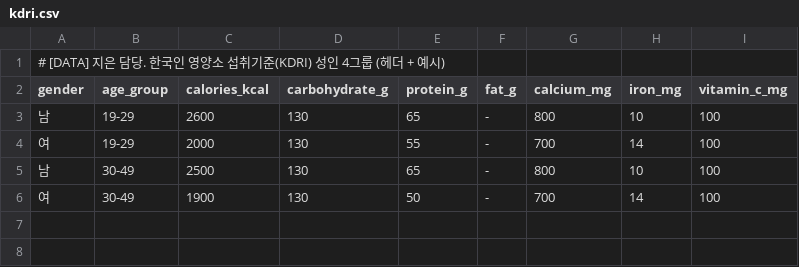
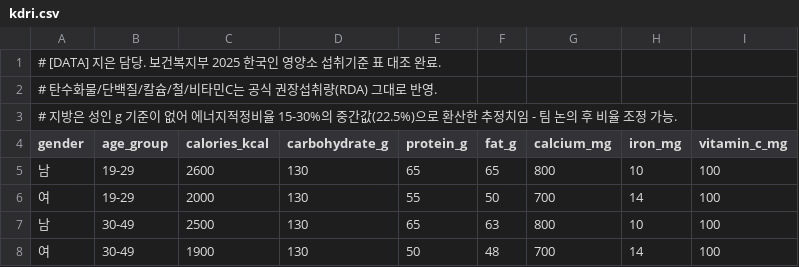
Before and after one commit to 2026-PNU-AI-StudyGroup/2026-pnuai-studygroup-02, a CSV file: data/kdri.csv, drawn as a sheet.

```diff
--- a/data/kdri.csv
+++ b/data/kdri.csv
@@ -1,6 +1,8 @@
-# [DATA] 지은 담당. 한국인 영양소 섭취기준(KDRI) 성인 4그룹 (헤더 + 예시)
+# [DATA] 지은 담당. 보건복지부 2025 한국인 영양소 섭취기준 표 대조 완료.
+# 탄수화물/단백질/칼슘/철/비타민C는 공식 권장섭취량(RDA) 그대로 반영.
+# 지방은 성인 g 기준이 없어 에너지적정비율 15-30%의 중간값(22.5%)으로 환산한 추정치임 - 팀 논의 후 비율 조정 가능.
 gender,age_group,calories_kcal,carbohydrate_g,protein_g,fat_g,calcium_mg,iron_mg,vitamin_c_mg
-남,19-29,2600,130,65,-,800,10,100
-여,19-29,2000,130,55,-,700,14,100
-남,30-49,2500,130,65,-,800,10,100
-여,30-49,1900,130,50,-,700,14,100
+남,19-29,2600,130,65,65,800,10,100
+여,19-29,2000,130,55,50,700,14,100
+남,30-49,2500,130,65,63,800,10,100
+여,30-49,1900,130,50,48,700,14,100
```
Also changed, not shown: data/nutrition.csv, 2 other files.
